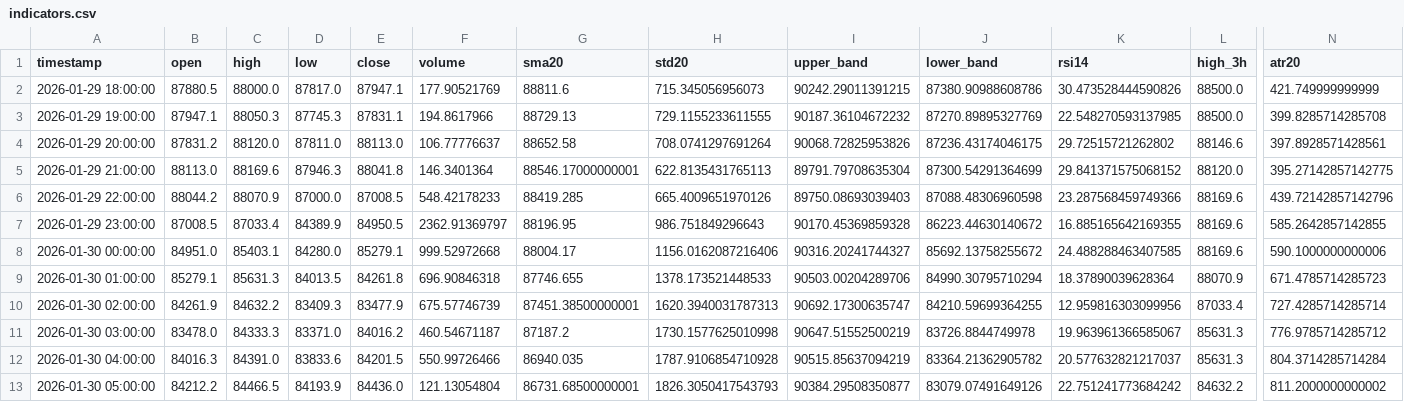
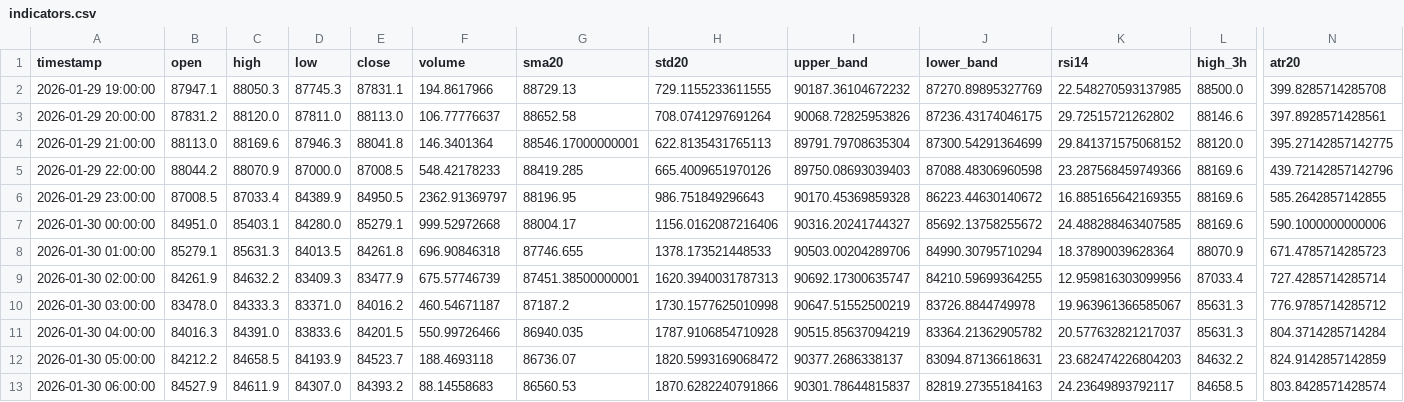
Before and after one commit to ha0zh/btc-db-v3, a CSV file: backtest_results/indicators.csv, drawn as a sheet; only a part is shown, gaps mark what is left out; removed rows and columns are numbered as before the commit, all else as after; rows hold the shown columns only; the diff names each change by its address in the sheet, - before the commit and + after, or states it on an @@ line.

```diff
--- a/backtest_results/indicators.csv
+++ b/backtest_results/indicators.csv
-row 2: 2026-01-29 18:00:00 | 87880.5 | 88000.0 | 87817.0 | 87947.1 | 177.90521769 | 88811.6 | 715.345056956073 | 90242.29011391215 | 87380.90988608786 | 30.473528444590826 | 88500.0 | 421.749999999999
-C12 (high): 84466.5
+C12 (high): 84658.5
-E12 (close): 84436.0
+E12 (close): 84523.7
-F12 (volume): 121.13054804
+F12 (volume): 188.4693118
-G12 (sma20): 86731.68500000001
+G12 (sma20): 86736.07
-H12 (std20): 1826.3050417543793
+H12 (std20): 1820.5993169068472
-I12 (upper_band): 90384.29508350877
+I12 (upper_band): 90377.2686338137
-J12 (lower_band): 83079.07491649126
+J12 (lower_band): 83094.87136618631
-K12 (rsi14): 22.751241773684242
+K12 (rsi14): 23.682474226804203
-N12 (atr20): 811.2000000000002
+N12 (atr20): 824.9142857142859
+row 13: 2026-01-30 06:00:00 | 84527.9 | 84611.9 | 84307.0 | 84393.2 | 88.14558683 | 86560.53 | 1870.6282240791866 | 90301.78644815837 | 82819.27355184163 | 24.23649893792117 | 84658.5 | 803.8428571428574
```
Also changed, not shown: backtest_results/conditions.csv, 3 other files.
